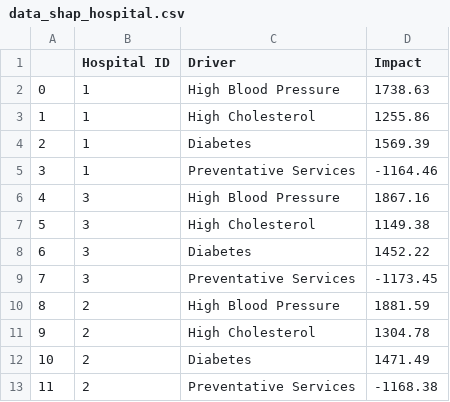
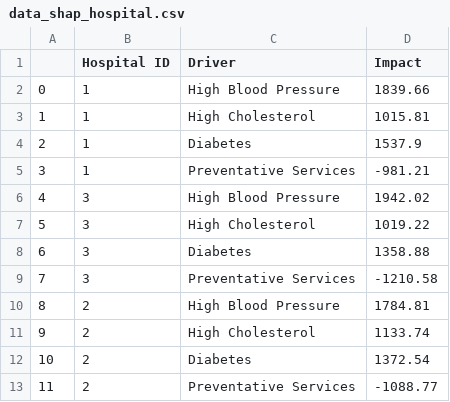
Before and after one commit to mhanauer/drivers_example, a CSV file: data/data_shap_hospital.csv, drawn as a sheet.

Commit message:
Trying bigger data set to ensure things move in the right direction

```diff
--- a/data/data_shap_hospital.csv
+++ b/data/data_shap_hospital.csv
@@ -1,13 +1,13 @@
 ,Hospital ID,Driver,Impact
-0,1,High Blood Pressure,1738.63
-1,1,High Cholesterol,1255.86
-2,1,Diabetes,1569.39
-3,1,Preventative Services,-1164.46
-4,3,High Blood Pressure,1867.16
-5,3,High Cholesterol,1149.38
-6,3,Diabetes,1452.22
-7,3,Preventative Services,-1173.45
-8,2,High Blood Pressure,1881.59
-9,2,High Cholesterol,1304.78
-10,2,Diabetes,1471.49
-11,2,Preventative Services,-1168.38
+0,1,High Blood Pressure,1839.66
+1,1,High Cholesterol,1015.81
+2,1,Diabetes,1537.9
+3,1,Preventative Services,-981.21
+4,3,High Blood Pressure,1942.02
+5,3,High Cholesterol,1019.22
+6,3,Diabetes,1358.88
+7,3,Preventative Services,-1210.58
+8,2,High Blood Pressure,1784.81
+9,2,High Cholesterol,1133.74
+10,2,Diabetes,1372.54
+11,2,Preventative Services,-1088.77
```
Also changed, not shown: 18 other files.
